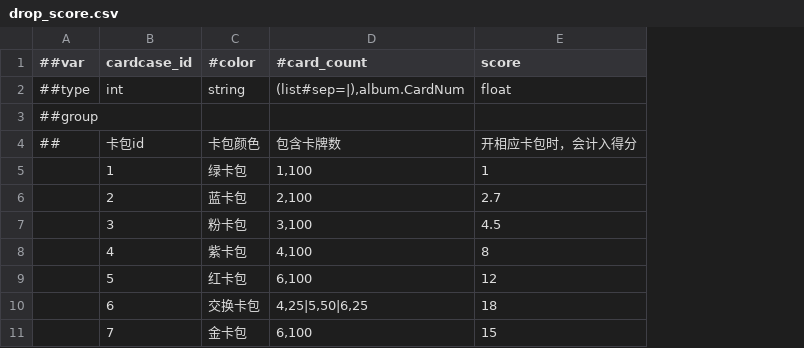
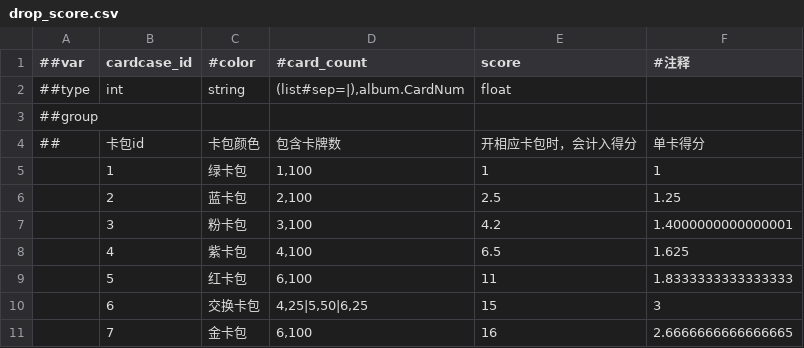
Before and after one commit to dengzhilei/app_comment_collect, a CSV file: MG_project/album/album_config/drop_score.csv, drawn as a sheet; the diff names each change by its address in the sheet, - before the commit and + after, or states it on an @@ line.

```diff
--- a/MG_project/album/album_config/drop_score.csv
+++ b/MG_project/album/album_config/drop_score.csv
+column F (#注释), rows 4-11: 单卡得分 | 1 | 1.25 | 1.4000000000000001 | 1.625 | 1.8333333333333333 | 3 | 2.6666666666666665
-E6 (score): 2.7
+E6 (score): 2.5
-E7 (score): 4.5
+E7 (score): 4.2
-E8 (score): 8
+E8 (score): 6.5
-E9 (score): 12
+E9 (score): 11
-E10 (score): 18
+E10 (score): 15
-E11 (score): 15
+E11 (score): 16
```
Also changed, not shown: MG_project/album/album_config/cardcase.csv, MG_project/album/album_config/drop_expect.csv, 3 other files.
